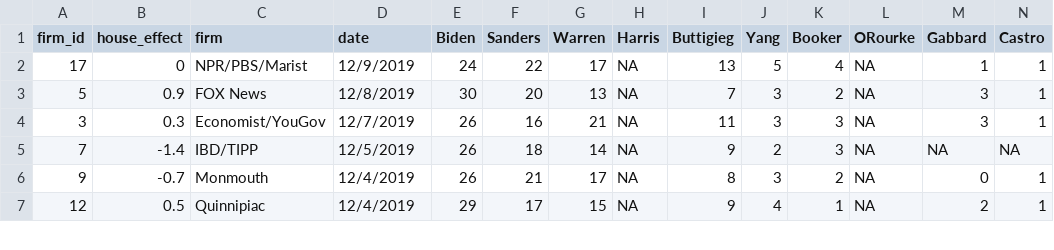
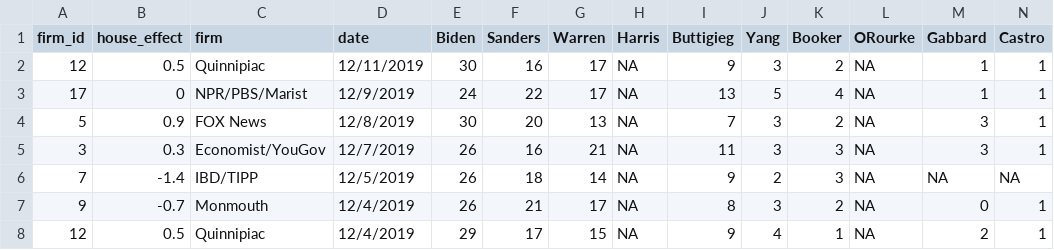
Before and after one commit to McCartneyAC/average_of_polls, a CSV file: rcp3.csv, drawn as a sheet; only a part is shown; rows hold the shown columns only; the diff names each change by its address in the sheet, - before the commit and + after, or states it on an @@ line.

Commit message:
qpac

```diff
--- a/rcp3.csv
+++ b/rcp3.csv
+row 2: 12 | 0.5 | Quinnipiac | 12/11/2019 | 30 | 16 | 17 | NA | 9 | 3 | 2 | NA | 1 | 1
```
